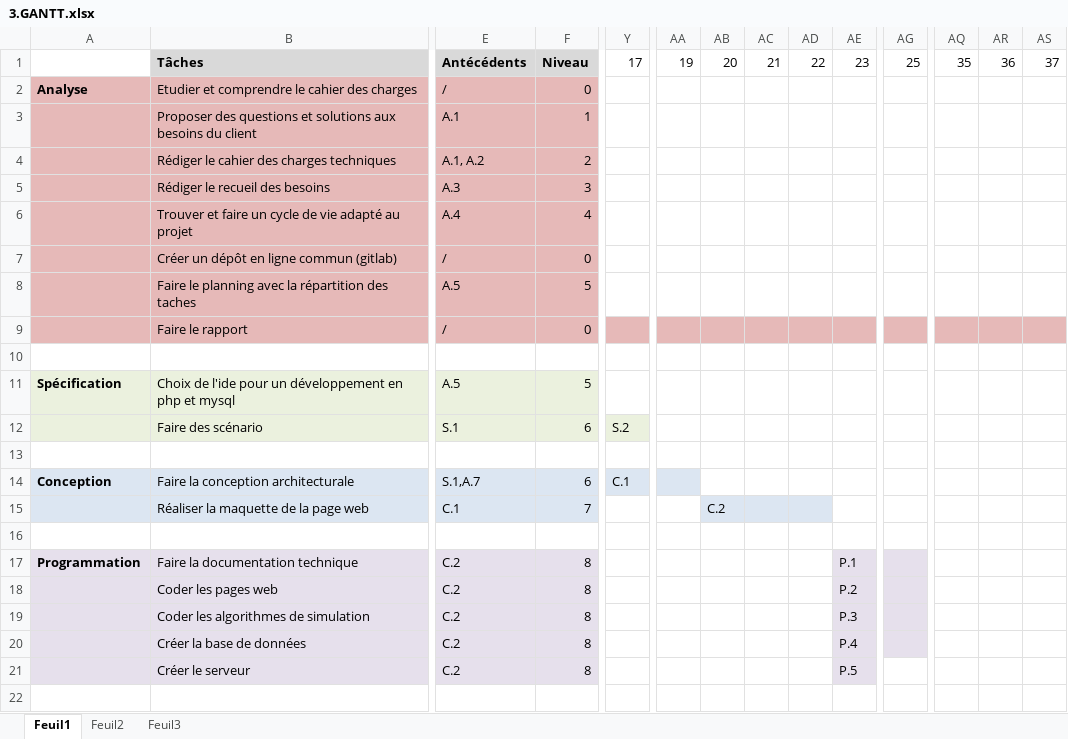
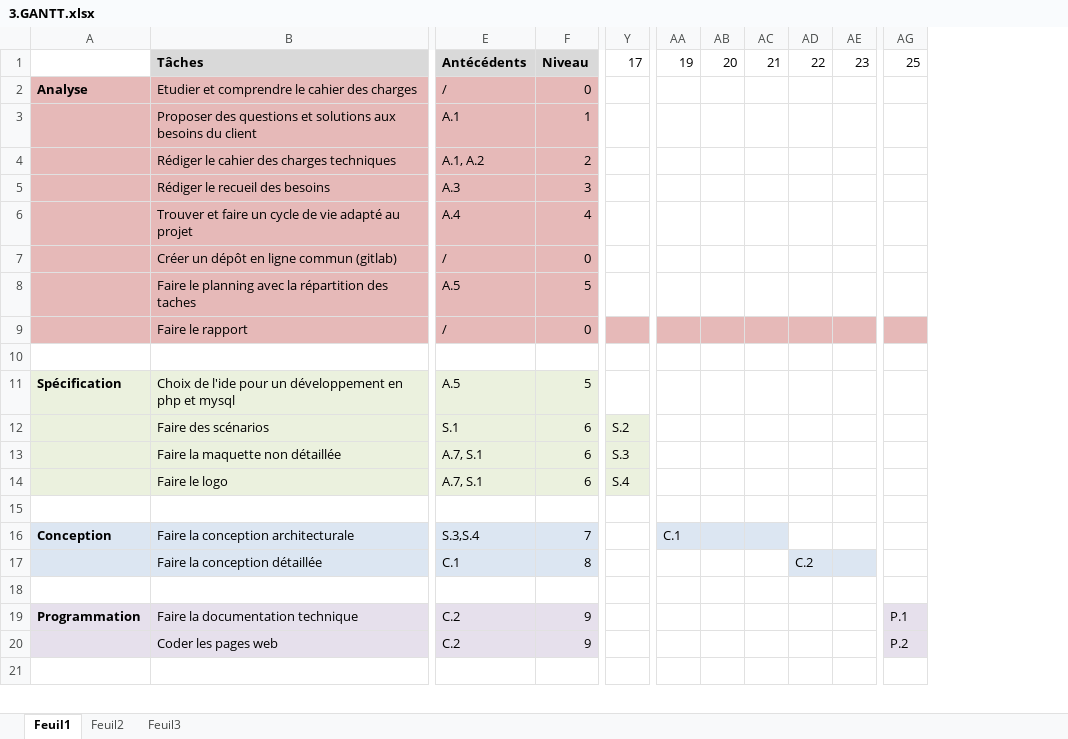
Before and after one commit to al3x6/devApp, an Excel workbook: Premier_Livrable/Dossier_du_premier_livrable/1.Analyse_des_besoins/Organisation/3.GANTT.xlsx, sheet Feuil1, drawn as a sheet; only a part is shown, gaps mark what is left out; values as stored, in another font and other column widths than the file's, no borders; removed rows and columns are numbered as before the commit, all else as after; rows hold the shown columns only; the diff covers the shown part only; the diff names each change by its address in the sheet, - before the commit and + after, or states it on an @@ line.

Commit message:
Replace 3.GANTT.xlsx

```diff
--- a/Premier_Livrable/Dossier_du_premier_livrable/1.Analyse_des_besoins/Organisation/3.GANTT.xlsx (sheet Feuil1)
+++ b/Premier_Livrable/Dossier_du_premier_livrable/1.Analyse_des_besoins/Organisation/3.GANTT.xlsx (sheet Feuil1)
-column AQ, row 1: 35
-column AR, row 1: 36
-column AS, row 1: 37
-B12: Faire des scénario
+B12: Faire des scénarios
+row 13:  | Faire la maquette non détaillée | A.7, S.1 | 6 | S.3
+row 14:  | Faire le logo | A.7, S.1 | 6 | S.4
-E16: S.1,A.7
+E16: S.3,S.4
-F16: 6
+F16: 7
-Y16: C.1
+Y16: (empty)
-Y16 fill: #DCE6F2
+Y16 fill: none
-AA16: (empty)
+AA16: C.1
-AB16:AC16 fill: none
+AB16:AC16 fill: #DCE6F2
-B17: Réaliser la maquette de la page web
+B17: Faire la conception détaillée
-F17: 7
+F17: 8
-AB17: C.2
+AB17: (empty)
-AB17:AC17 fill: #DCE6F2
+AB17:AC17 fill: none
-AD17: (empty)
+AD17: C.2
-AE17 fill: none
+AE17 fill: #DCE6F2
-F19:F20: 8
+F19:F20: 9
-AE19: P.1
+AE19: (empty)
-AE19:AE20 fill: #E6E0EC
+AE19:AE20 fill: none
-AG19: (empty)
+AG19: P.1
-AE20: P.2
+AE20: (empty)
-AG20: (empty)
+AG20: P.2
-row 19:  | Coder les algorithmes de simulation | C.2 | 8 |  |  |  |  |  | P.3
-row 20:  | Créer la base de données | C.2 | 8 |  |  |  |  |  | P.4
-row 21:  | Créer le serveur | C.2 | 8 |  |  |  |  |  | P.5
```
Also changed, not shown: 12 edited cells and cell formats elsewhere in this sheet.
